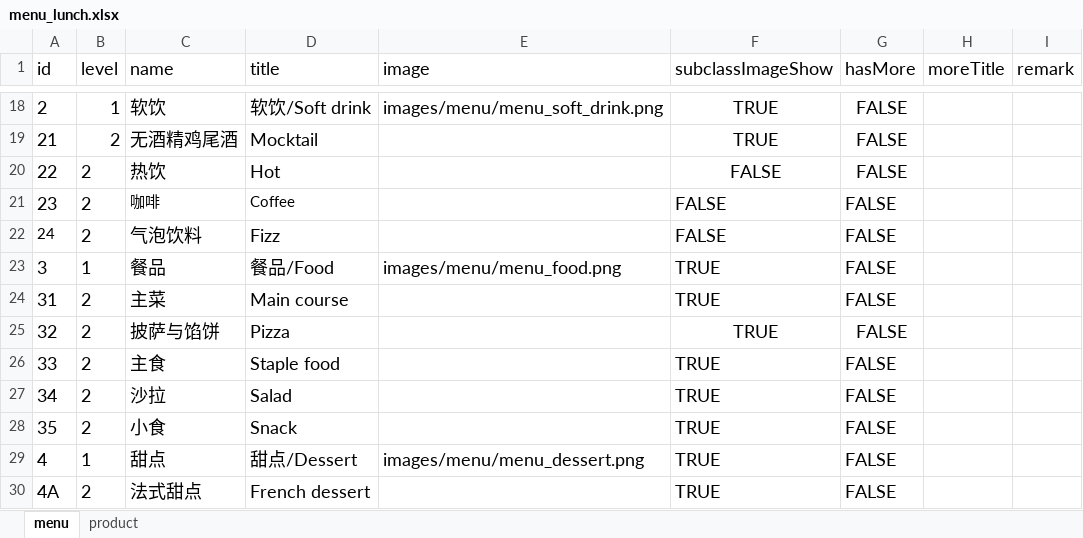
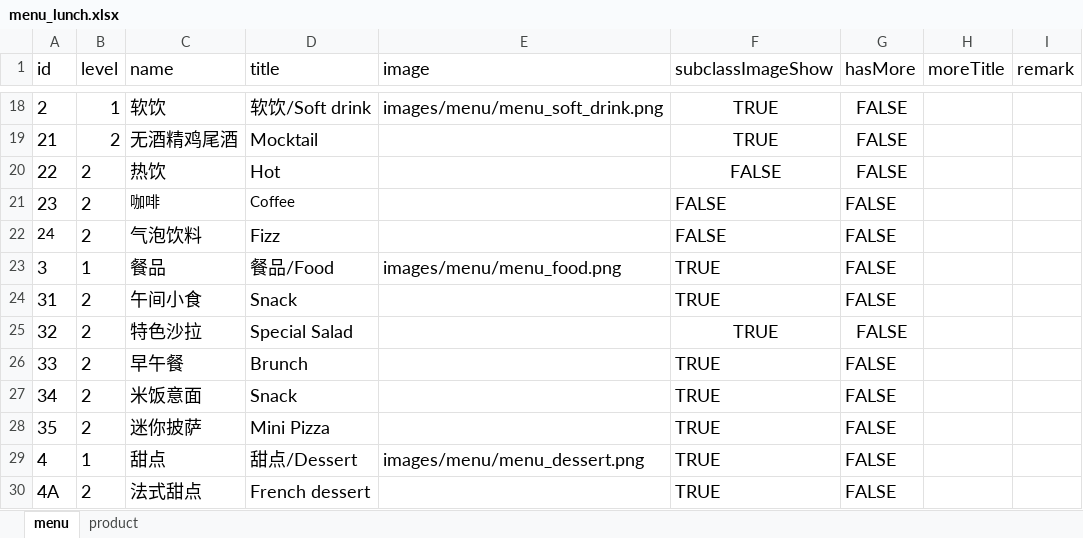
Before and after one commit to rootinn123/rootinn123.github.io, an Excel workbook: data/menu_lunch.xlsx, sheet menu, drawn as a sheet; only a part is shown, gaps mark what is left out; values as stored, in another font and other column widths than the file's, no borders; the diff names each change by its address in the sheet, - before the commit and + after, or states it on an @@ line.

```diff
--- a/data/menu_lunch.xlsx (sheet menu)
+++ b/data/menu_lunch.xlsx (sheet menu)
-C24 (name): 主菜
+C24 (name): 午间小食
-D24 (title): Main course
+D24 (title): Snack
-C25 (name): 披萨与馅饼
+C25 (name): 特色沙拉
-D25 (title): Pizza
+D25 (title): Special Salad
-C26 (name): 主食
+C26 (name): 早午餐
-D26 (title): Staple food
+D26 (title): Brunch
-C27 (name): 沙拉
+C27 (name): 米饭意面
-D27 (title): Salad
+D27 (title): Snack
-C28 (name): 小食
+C28 (name): 迷你披萨
-D28 (title): Snack
+D28 (title): Mini Pizza
```
Also changed, not shown: sheet product, data/menu_dinner.xlsx, 52 other files.
